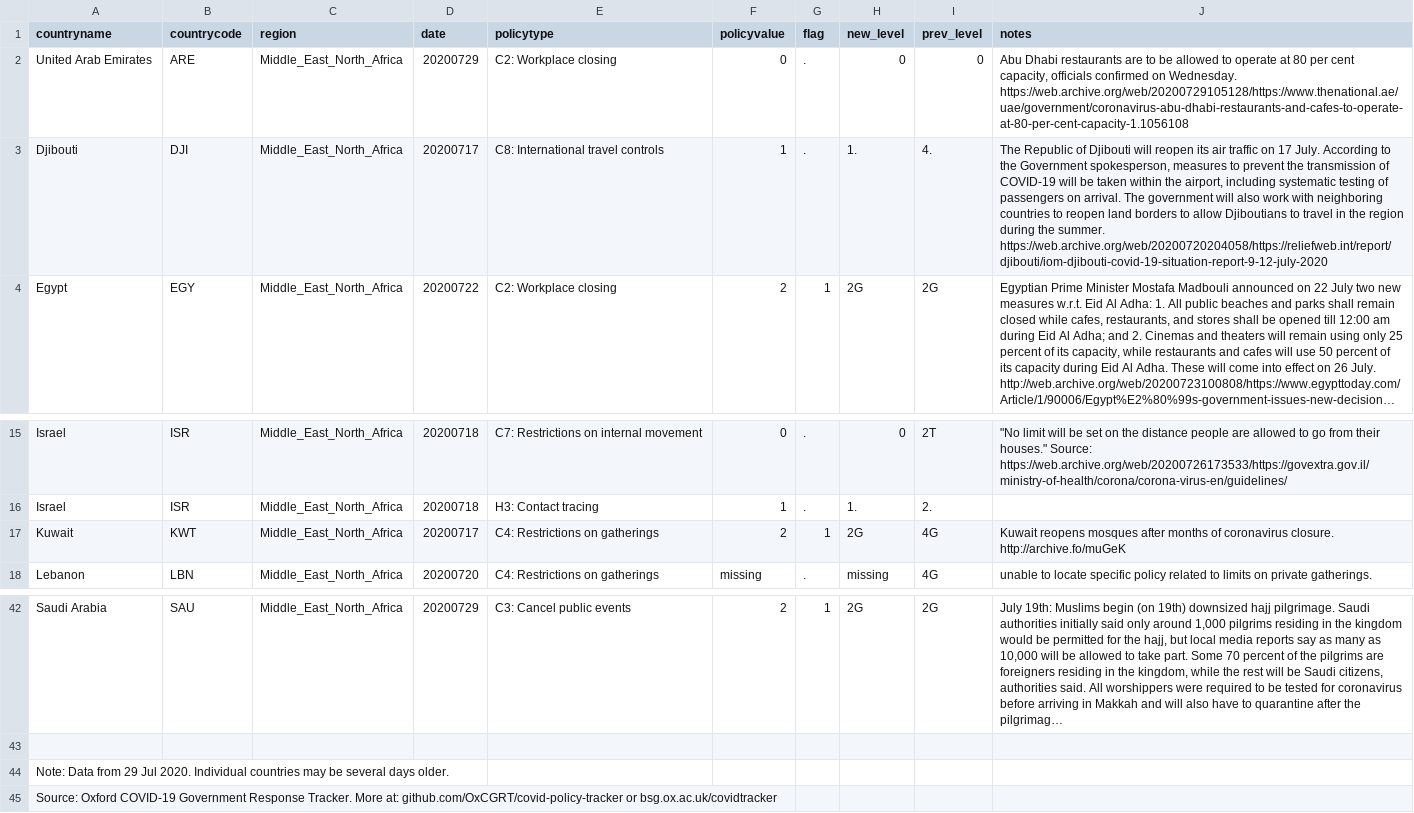
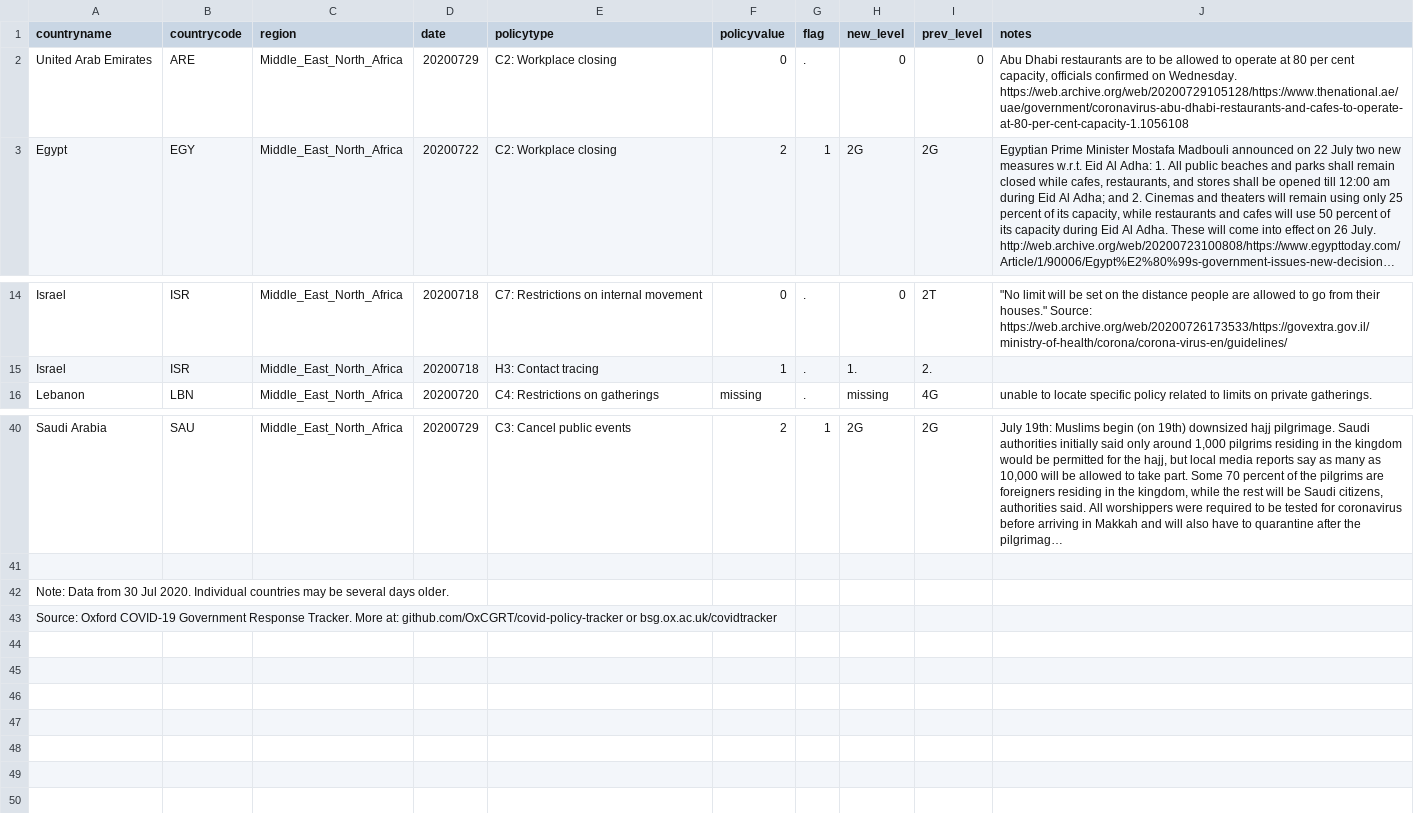
Before and after one commit to OxCGRT/covid-policy-scratchpad, a CSV file: regional_changes/latest_Middle_East_North_Africa.csv, drawn as a sheet; only a part is shown, gaps mark what is left out; long unchanged cells end in …; removed rows and columns are numbered as before the commit, all else as after; the diff names each change by its address in the sheet, - before the commit and + after, or states it on an @@ line.

```diff
--- a/regional_changes/latest_Middle_East_North_Africa.csv
+++ b/regional_changes/latest_Middle_East_North_Africa.csv
-row 3: Djibouti | DJI | Middle_East_North_Africa | 20200717 | C8: International travel controls | 1 | . | 1. | 4. | The Republic of Djibouti will reopen its air traffic on 17 July. According to the Government spokesperson, measures to prevent the transmission of COVID-19 will be taken within the airport, including systematic testing of passengers on arrival. The government will also work with neighboring countries to reopen land borders to allow Djiboutians to travel in the region during the summer. https://web.archive.org/web/20200720204058/https://reliefweb.int/report/djibouti/iom-djibouti-covid-19-situation-report-9-12-july-2020
-row 17: Kuwait | KWT | Middle_East_North_Africa | 20200717 | C4: Restrictions on gatherings | 2 | 1 | 2G | 4G | Kuwait reopens mosques after months of coronavirus closure. http://archive.fo/muGeK
-A42 (countryname): …Data from 29 Jul 2020.…
+A42 (countryname): …Data from 30 Jul 2020.…
```
Also changed, not shown: regional_changes/latest_East_Asia_Pacific.csv, regional_changes/latest_Europe_Central_Asia.csv, 13 other files.
